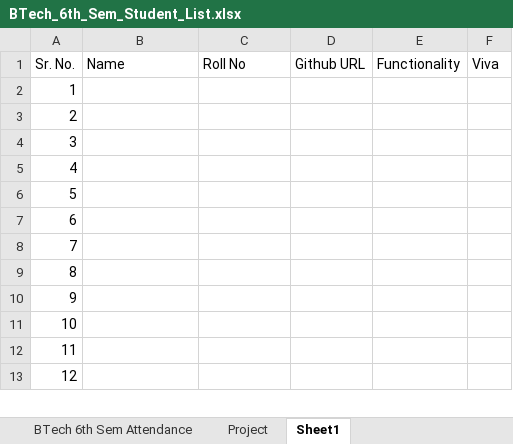
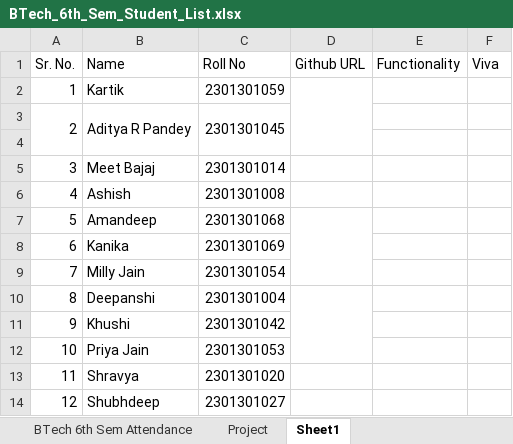
Before and after one commit to gautam100/Geeta, an Excel workbook: Btech_Project/BTech_6th_Sem_Student_List.xlsx, sheet Sheet1, drawn as a sheet; only a part is shown; values as stored, in another font and other column widths than the file's, no cell formats; addresses are those after the commit; the diff covers the shown part only; the diff names each change by its address in the sheet, - before the commit and + after, or states it on an @@ line.

```diff
--- a/Btech_Project/BTech_6th_Sem_Student_List.xlsx (sheet Sheet1)
+++ b/Btech_Project/BTech_6th_Sem_Student_List.xlsx (sheet Sheet1)
-B2 (Name): (empty)
+B2 (Name): Kartik
-C2 (Roll No): (empty)
+C2 (Roll No): 2301301059
+D2:D4 merged
+A3:A4 merged
-B3 (Name): (empty)
+B3 (Name): Aditya R Pandey
+B3:B4 merged
-C3 (Roll No): (empty)
+C3 (Roll No): 2301301045
+C3:C4 merged
+row 4: (empty)
-B5 (Name): (empty)
+B5 (Name): Meet Bajaj
-C5 (Roll No): (empty)
+C5 (Roll No): 2301301014
-B6 (Name): (empty)
+B6 (Name): Ashish
-C6 (Roll No): (empty)
+C6 (Roll No): 2301301008
-B7 (Name): (empty)
+B7 (Name): Amandeep
-C7 (Roll No): (empty)
+C7 (Roll No): 2301301068
+D7:D9 merged
-B8 (Name): (empty)
+B8 (Name): Kanika
-C8 (Roll No): (empty)
+C8 (Roll No): 2301301069
-B9 (Name): (empty)
+B9 (Name): Milly Jain
-C9 (Roll No): (empty)
+C9 (Roll No): 2301301054
-B10 (Name): (empty)
+B10 (Name): Deepanshi
-C10 (Roll No): (empty)
+C10 (Roll No): 2301301004
+D10:D12 merged
-B11 (Name): (empty)
+B11 (Name): Khushi
-C11 (Roll No): (empty)
+C11 (Roll No): 2301301042
-B12 (Name): (empty)
+B12 (Name): Priya Jain
-C12 (Roll No): (empty)
+C12 (Roll No): 2301301053
-B13 (Name): (empty)
+B13 (Name): Shravya
-C13 (Roll No): (empty)
+C13 (Roll No): 2301301020
-B14 (Name): (empty)
+B14 (Name): Shubhdeep
-C14 (Roll No): (empty)
+C14 (Roll No): 2301301027
```
Also changed, not shown: 1 added row, 2 removed rows, 91 edited cells and merged cells elsewhere in this sheet, sheet Project, cell formats, 34 other files.
